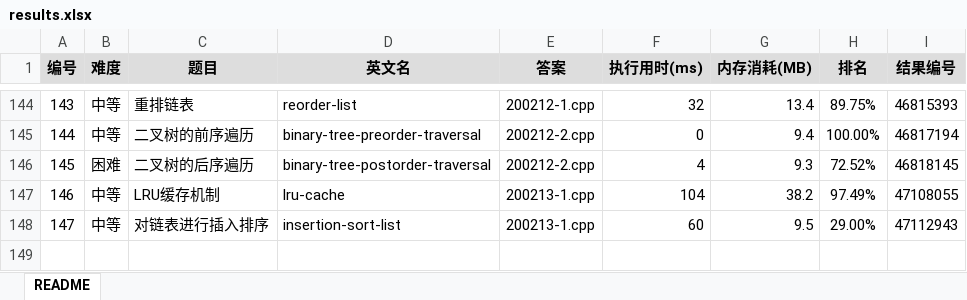
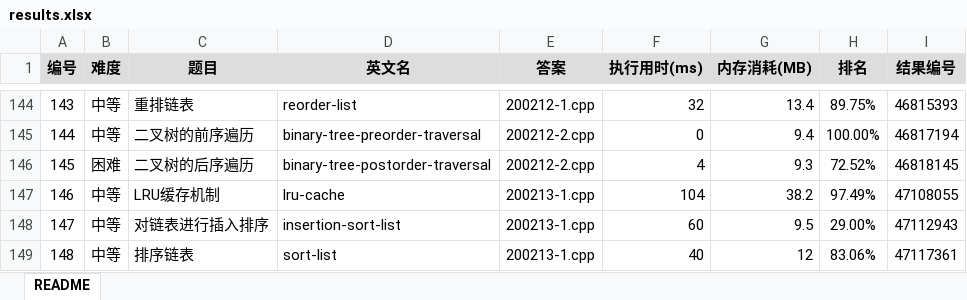
Before and after one commit to yanlinlin82/leetcode, an Excel workbook: results.xlsx, sheet README, drawn as a sheet; only a part is shown, gaps mark what is left out; values as stored, in another font and other column widths than the file's, no borders; the diff names each change by its address in the sheet, - before the commit and + after, or states it on an @@ line.

```diff
--- a/results.xlsx (sheet README)
+++ b/results.xlsx (sheet README)
+row 149: 148 | 中等 | 排序链表 | sort-list | 200213-1.cpp | 40 | 12 | 83.06% | 47117361
```
Also changed, not shown: 2 other files.
